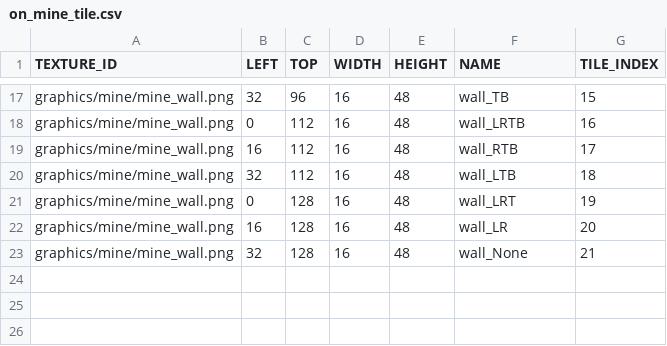
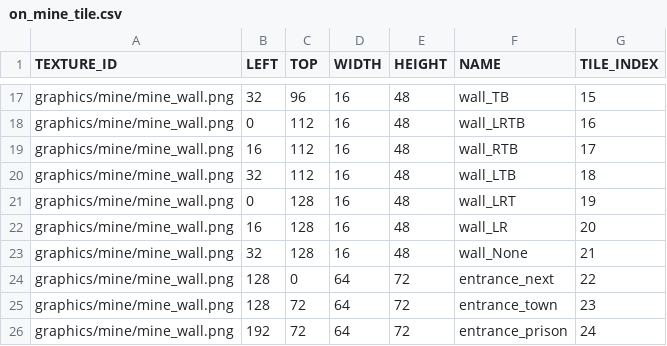
Before and after one commit to soonkookpark/TeamProjectGame, a CSV file: Heroes_of_Hammerwatch-bin/graphics/mine/on_mine_tile.csv, drawn as a sheet; only a part is shown, gaps mark what is left out.

```diff
--- a/Heroes_of_Hammerwatch-bin/graphics/mine/on_mine_tile.csv
+++ b/Heroes_of_Hammerwatch-bin/graphics/mine/on_mine_tile.csv
@@ -23 +23,4 @@ graphics/mine/mine_wall.png,16,128,16,48,wall_LR,20
 graphics/mine/mine_wall.png,32,128,16,48,wall_None,21
+graphics/mine/mine_wall.png,128,0,64,72,entrance_next,22
+graphics/mine/mine_wall.png,128,72,64,72,entrance_town,23
+graphics/mine/mine_wall.png,192,72,64,72,entrance_prison,24
```
Also changed, not shown: 9 other files.
